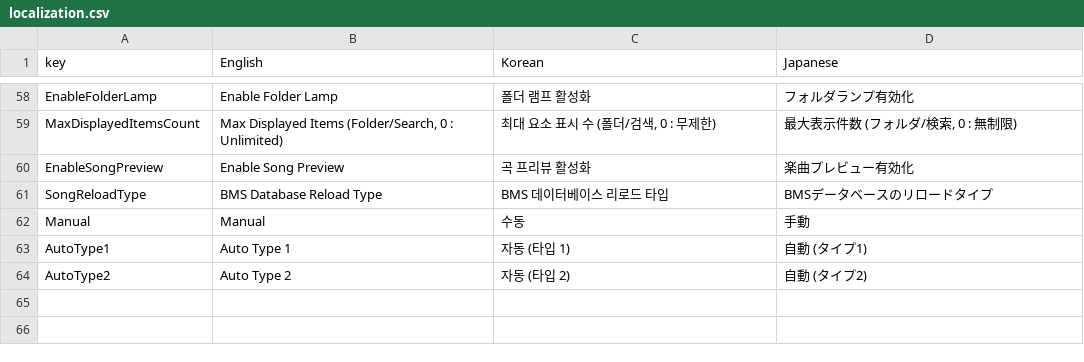
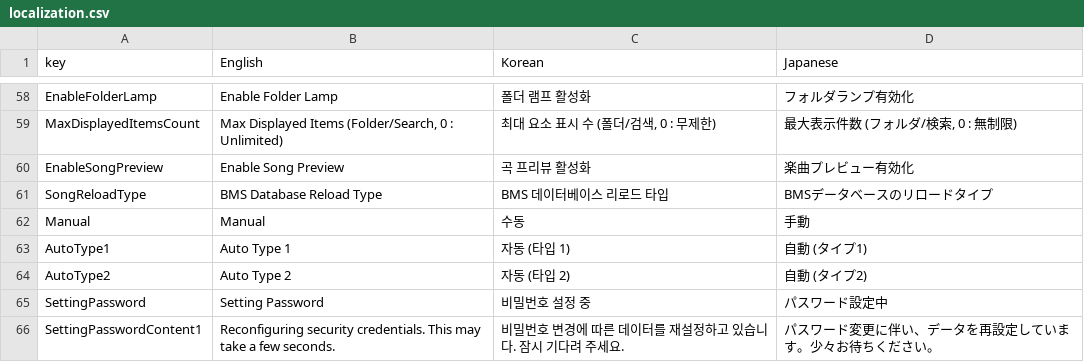
Before and after one commit to Unengine/LR2Nexus, a CSV file: Assets/localization.csv, drawn as a sheet; only a part is shown, gaps mark what is left out; the diff names each change by its address in the sheet, - before the commit and + after, or states it on an @@ line.

Commit message:
Update scorehash on updating password

```diff
--- a/Assets/localization.csv
+++ b/Assets/localization.csv
+row 65: SettingPassword | Setting Password | 비밀번호 설정 중 | パスワード設定中
+row 66: SettingPasswordContent1 | Reconfiguring security credentials. This may take a few seconds. | 비밀번호 변경에 따른 데이터를 재설정하고 있습니다. 잠시 기다려 주세요. | パスワード変更に伴い、データを再設定しています。少々お待ちください。
```
Also changed, not shown: 11 other files.
